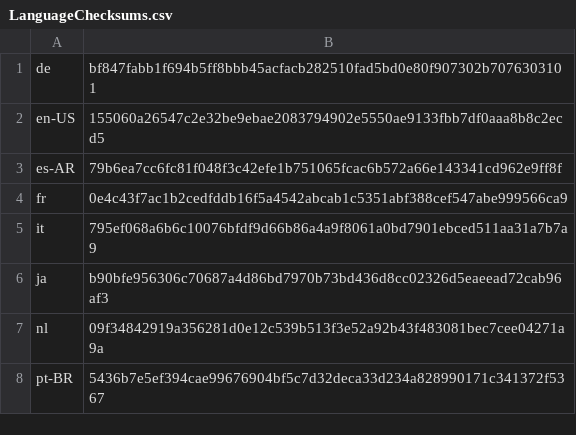
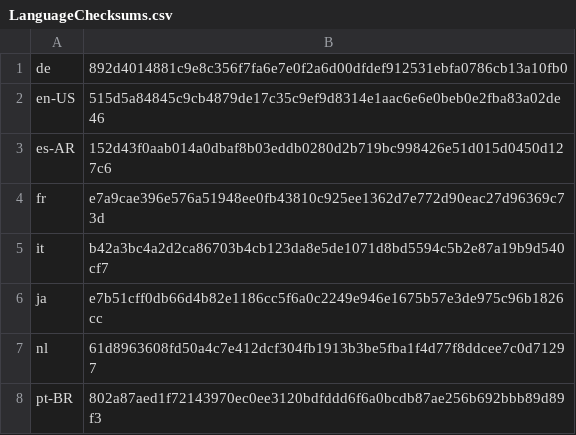
Before and after one commit to basvandenbrink/chocolatey-packages, a CSV file: betterbird/tools/LanguageChecksums.csv, drawn as a sheet.

Commit message:
AU: 1 updated - betterbird [skip ci] https://gist.github.com/basvandenbrink/cf2abf8d848094bfaf2fa984a0c85745/42a620ace171895428c7006fca7f498026489d81

```diff
--- a/betterbird/tools/LanguageChecksums.csv
+++ b/betterbird/tools/LanguageChecksums.csv
@@ -1,8 +1,8 @@
-de|bf847fabb1f694b5ff8bbb45acfacb282510fad5bd0e80f907302b7076303101
-en-US|155060a26547c2e32be9ebae2083794902e5550ae9133fbb7df0aaa8b8c2ecd5
-es-AR|79b6ea7cc6fc81f048f3c42efe1b751065fcac6b572a66e143341cd962e9ff8f
-fr|0e4c43f7ac1b2cedfddb16f5a4542abcab1c5351abf388cef547abe999566ca9
-it|795ef068a6b6c10076bfdf9d66b86a4a9f8061a0bd7901ebced511aa31a7b7a9
-ja|b90bfe956306c70687a4d86bd7970b73bd436d8cc02326d5eaeead72cab96af3
-nl|09f34842919a356281d0e12c539b513f3e52a92b43f483081bec7cee04271a9a
-pt-BR|5436b7e5ef394cae99676904bf5c7d32deca33d234a828990171c341372f5367
+de|892d4014881c9e8c356f7fa6e7e0f2a6d00dfdef912531ebfa0786cb13a10fb0
+en-US|515d5a84845c9cb4879de17c35c9ef9d8314e1aac6e6e0beb0e2fba83a02de46
+es-AR|152d43f0aab014a0dbaf8b03eddb0280d2b719bc998426e51d015d0450d127c6
+fr|e7a9cae396e576a51948ee0fb43810c925ee1362d7e772d90eac27d96369c73d
+it|b42a3bc4a2d2ca86703b4cb123da8e5de1071d8bd5594c5b2e87a19b9d540cf7
+ja|e7b51cff0db66d4b82e1186cc5f6a0c2249e946e1675b57e3de975c96b1826cc
+nl|61d8963608fd50a4c7e412dcf304fb1913b3be5fba1f4d77f8ddcee7c0d71297
+pt-BR|802a87aed1f72143970ec0ee3120bdfddd6f6a0bcdb87ae256b692bbb89d89f3
```
Also changed, not shown: 2 other files.
